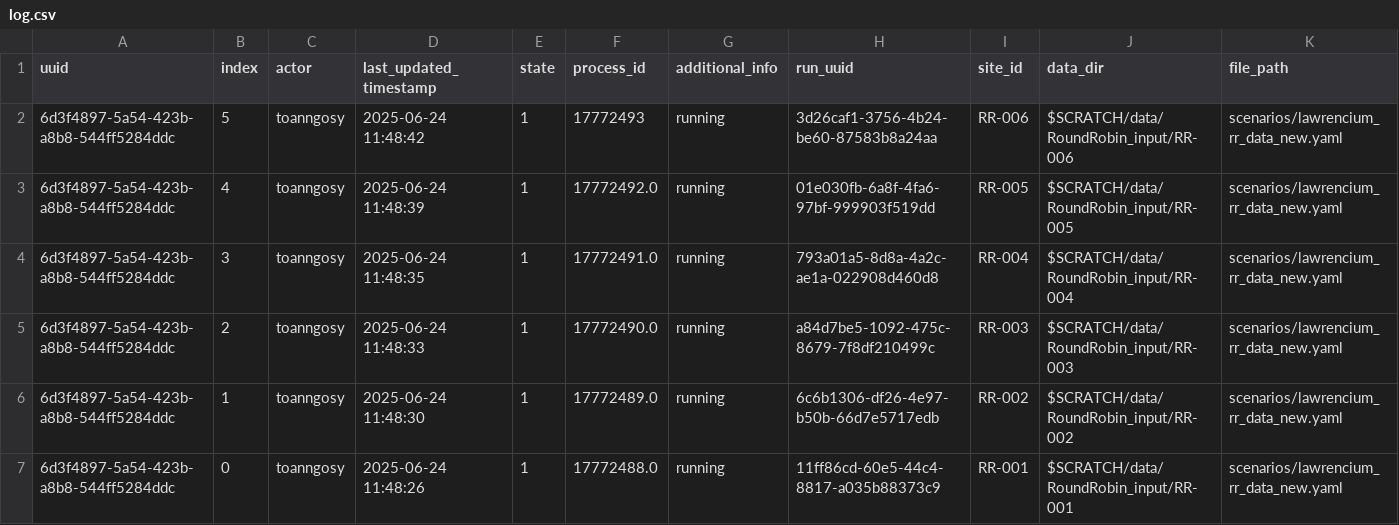
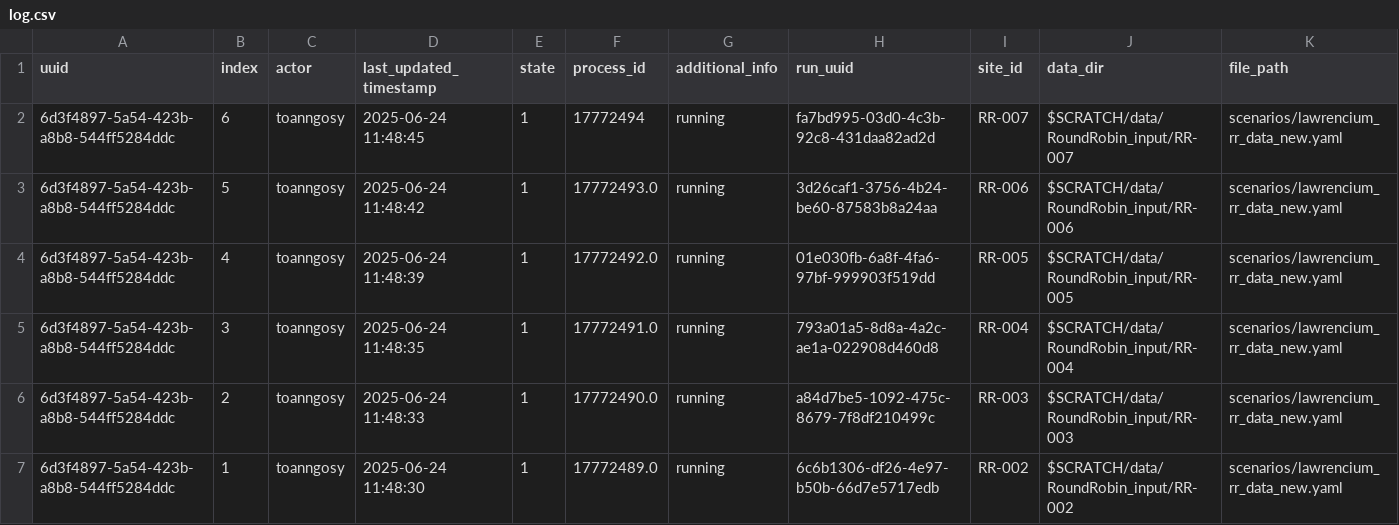
Before and after one commit to toanngosy/test_workflow, a CSV file: report/server/lawrencium/log.csv, drawn as a sheet; only a part is shown; the shorter side is filled out with more unchanged rows.

Commit message:
switch to running for run uuid 6d3f4897-5a54-423b-a8b8-544ff5284ddc-6 at lawrencium, process ID: 17772494

```diff
--- a/report/server/lawrencium/log.csv
+++ b/report/server/lawrencium/log.csv
@@ -1,3 +1,4 @@
 uuid,index,actor,last_updated_timestamp,state,process_id,additional_info,run_uuid,site_id,data_dir,file_path
-6d3f4897-5a54-423b-a8b8-544ff5284ddc,5,toanngosy,2025-06-24 11:48:42,1,17772493,running,3d26caf1-3756-4b24-be60-87583b8a24aa,RR-006,$SCRATCH/data/RoundRobin_input/RR-006,scenarios/lawrencium_rr_data_new.yaml
+6d3f4897-5a54-423b-a8b8-544ff5284ddc,6,toanngosy,2025-06-24 11:48:45,1,17772494,running,fa7bd995-03d0-4c3b-92c8-431daa82ad2d,RR-007,$SCRATCH/data/RoundRobin_input/RR-007,scenarios/lawrencium_rr_data_new.yaml
+6d3f4897-5a54-423b-a8b8-544ff5284ddc,5,toanngosy,2025-06-24 11:48:42,1,17772493.0,running,3d26caf1-3756-4b24-be60-87583b8a24aa,RR-006,$SCRATCH/data/RoundRobin_input/RR-006,scenarios/lawrencium_rr_data_new.yaml
 6d3f4897-5a54-423b-a8b8-544ff5284ddc,4,toanngosy,2025-06-24 11:48:39,1,17772492.0,running,01e030fb-6a8f-4fa6-97bf-999903f519dd,RR-005,$SCRATCH/data/RoundRobin_input/RR-005,scenarios/lawrencium_rr_data_new.yaml
```
